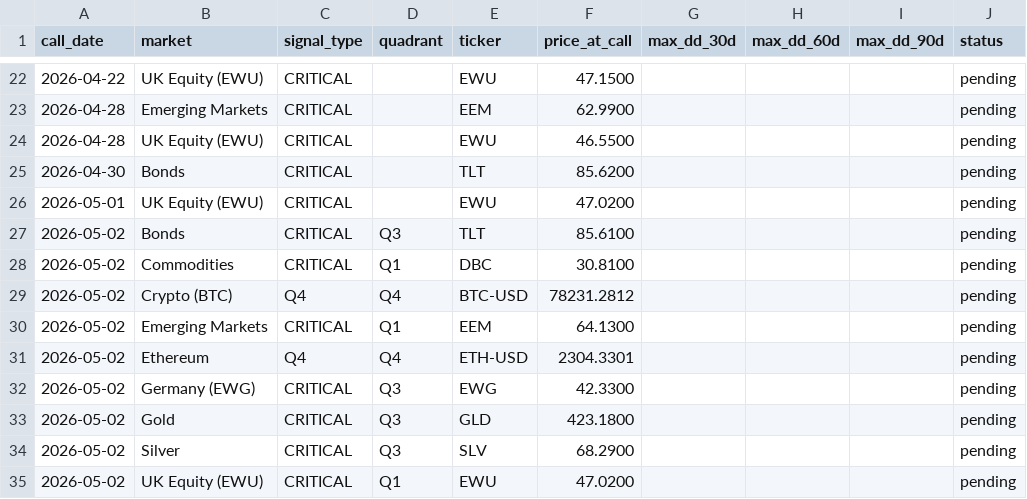
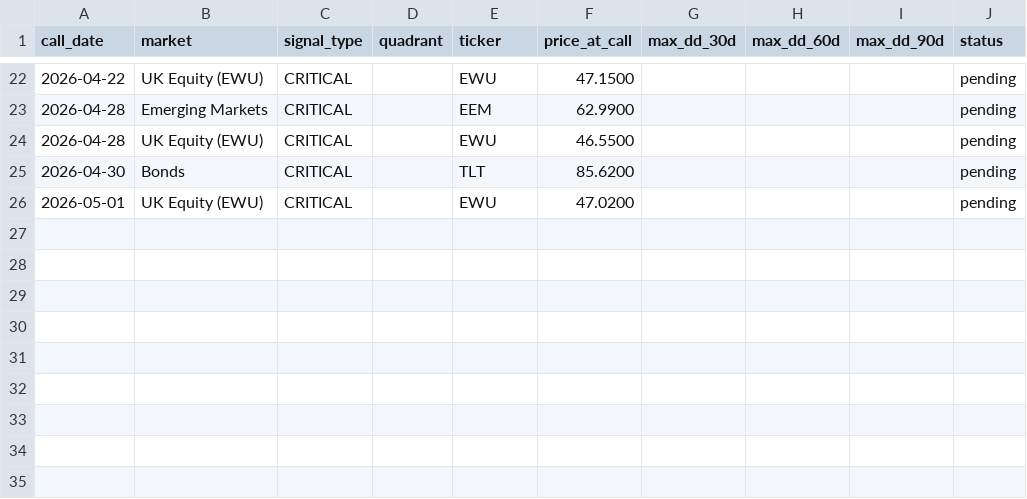
Before and after one commit to vonlambda/lambda-f-dashboard, a CSV file: outcomes.csv, drawn as a sheet; only a part is shown, gaps mark what is left out; the diff names each change by its address in the sheet, - before the commit and + after, or states it on an @@ line.

Commit message:
Update outcome ledger 2026-05-02

```diff
--- a/outcomes.csv
+++ b/outcomes.csv
-row 27: 2026-05-02 | Bonds | CRITICAL | Q3 | TLT | 85.6100 |  |  |  | pending
-row 28: 2026-05-02 | Commodities | CRITICAL | Q1 | DBC | 30.8100 |  |  |  | pending
-row 29: 2026-05-02 | Crypto (BTC) | Q4 | Q4 | BTC-USD | 78231.2812 |  |  |  | pending
-row 30: 2026-05-02 | Emerging Markets | CRITICAL | Q1 | EEM | 64.1300 |  |  |  | pending
-row 31: 2026-05-02 | Ethereum | Q4 | Q4 | ETH-USD | 2304.3301 |  |  |  | pending
-row 32: 2026-05-02 | Germany (EWG) | CRITICAL | Q3 | EWG | 42.3300 |  |  |  | pending
-row 33: 2026-05-02 | Gold | CRITICAL | Q3 | GLD | 423.1800 |  |  |  | pending
-row 34: 2026-05-02 | Silver | CRITICAL | Q3 | SLV | 68.2900 |  |  |  | pending
-row 35: 2026-05-02 | UK Equity (EWU) | CRITICAL | Q1 | EWU | 47.0200 |  |  |  | pending
```
